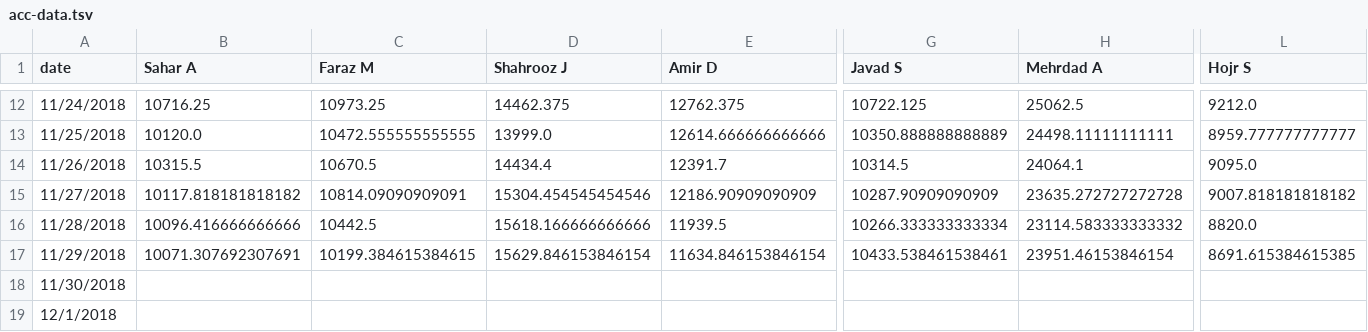
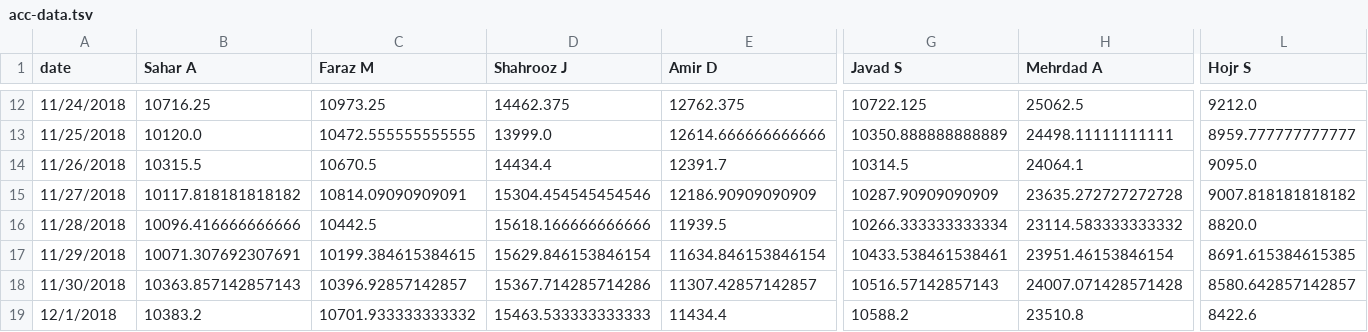
Before and after one commit to synchronization/challenge, a TSV file: acc-data.tsv, drawn as a sheet; only a part is shown, gaps mark what is left out; the diff covers the shown part only; the diff names each change by its address in the sheet, - before the commit and + after, or states it on an @@ line.

```diff
--- a/acc-data.tsv
+++ b/acc-data.tsv
-B18 (Sahar A): (empty)
+B18 (Sahar A): 10363.857142857143
-C18 (Faraz M): (empty)
+C18 (Faraz M): 10396.92857142857
-D18 (Shahrooz J): (empty)
+D18 (Shahrooz J): 15367.714285714286
-E18 (Amir D): (empty)
+E18 (Amir D): 11307.42857142857
-G18 (Javad S): (empty)
+G18 (Javad S): 10516.57142857143
-H18 (Mehrdad A): (empty)
+H18 (Mehrdad A): 24007.071428571428
-L18 (Hojr S): (empty)
+L18 (Hojr S): 8580.642857142857
-B19 (Sahar A): (empty)
+B19 (Sahar A): 10383.2
-C19 (Faraz M): (empty)
+C19 (Faraz M): 10701.933333333332
-D19 (Shahrooz J): (empty)
+D19 (Shahrooz J): 15463.533333333333
-E19 (Amir D): (empty)
+E19 (Amir D): 11434.4
-G19 (Javad S): (empty)
+G19 (Javad S): 10588.2
-H19 (Mehrdad A): (empty)
+H19 (Mehrdad A): 23510.8
-L19 (Hojr S): (empty)
+L19 (Hojr S): 8422.6
```
Also changed, not shown: 20 edited cells elsewhere in this file, Challenge.csv.
